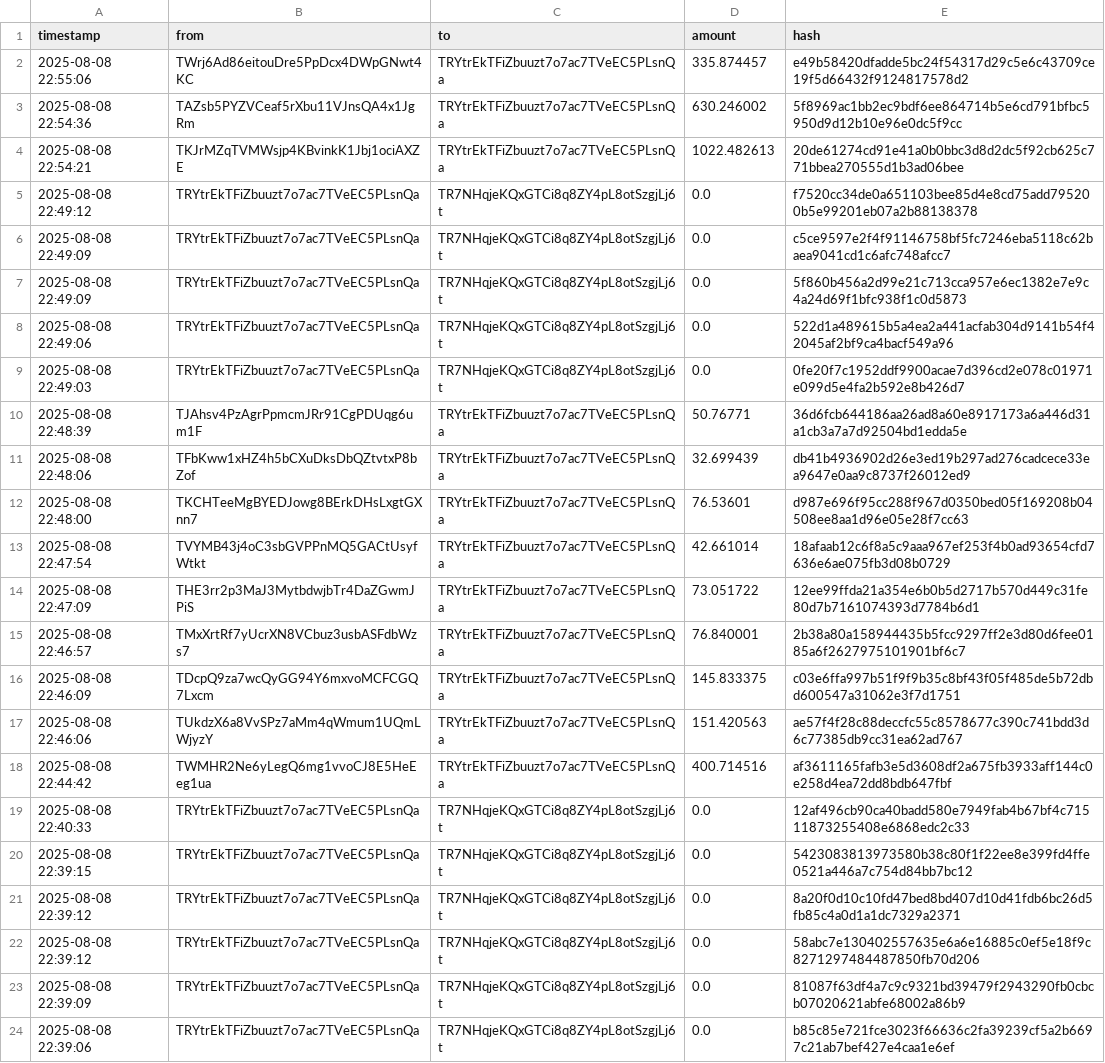
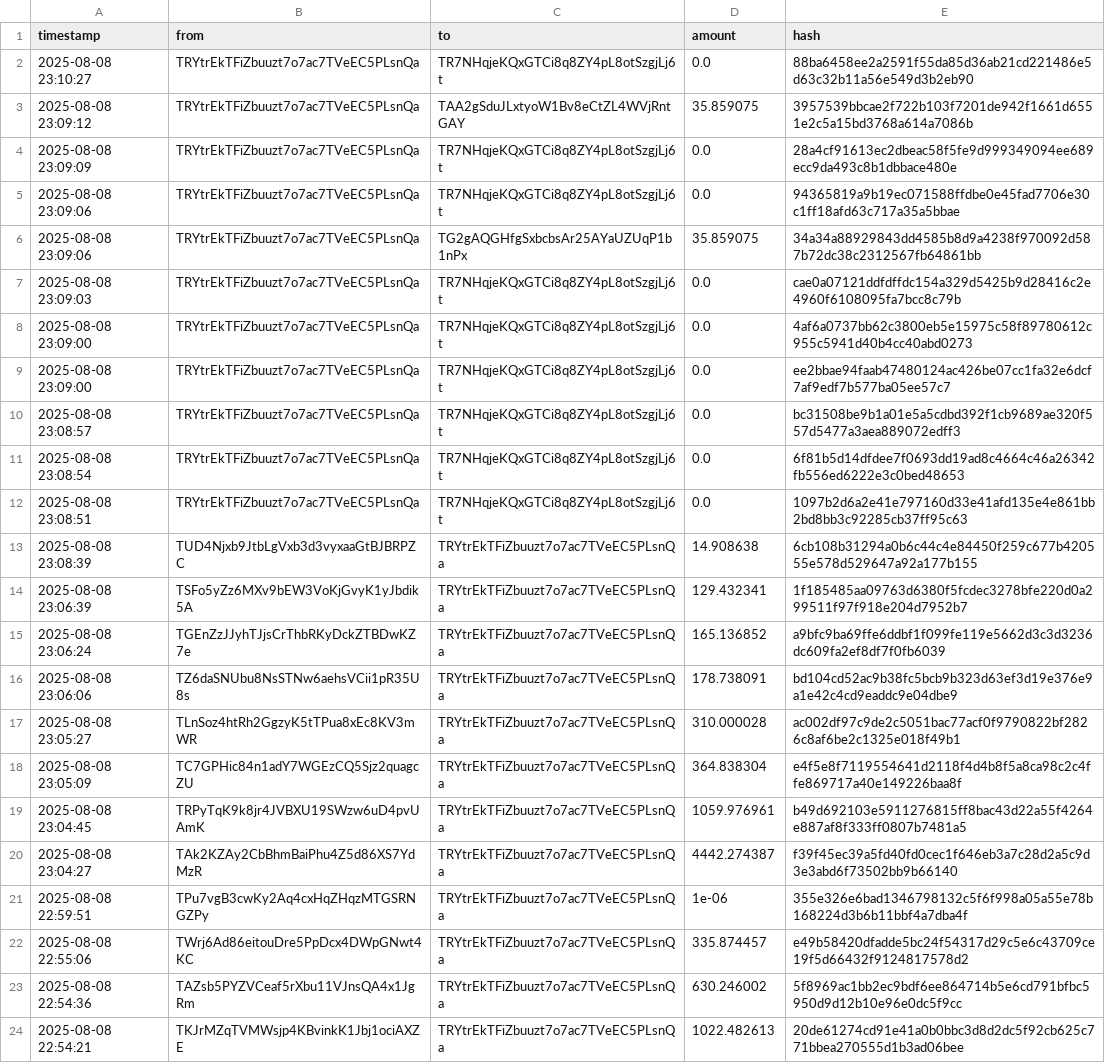
Before and after one commit to Lexsuss/tron-wallet-monitor, a CSV file: data/wallet_TRYtrE.csv, drawn as a sheet; only a part is shown; the shorter side is filled out with more unchanged rows; the diff names each change by its address in the sheet, - before the commit and + after, or states it on an @@ line.

```diff
--- a/data/wallet_TRYtrE.csv
+++ b/data/wallet_TRYtrE.csv
+row 2: 2025-08-08 23:10:27 | TRYtrEkTFiZbuuzt7o7ac7TVeEC5PLsnQa | TR7NHqjeKQxGTCi8q8ZY4pL8otSzgjLj6t | 0.0 | 88ba6458ee2a2591f55da85d36ab21cd221486e5d63c32b11a56e549d3b2eb90
+row 3: 2025-08-08 23:09:12 | TRYtrEkTFiZbuuzt7o7ac7TVeEC5PLsnQa | TAA2gSduJLxtyoW1Bv8eCtZL4WVjRntGAY | 35.859075 | 3957539bbcae2f722b103f7201de942f1661d6551e2c5a15bd3768a614a7086b
+row 4: 2025-08-08 23:09:09 | TRYtrEkTFiZbuuzt7o7ac7TVeEC5PLsnQa | TR7NHqjeKQxGTCi8q8ZY4pL8otSzgjLj6t | 0.0 | 28a4cf91613ec2dbeac58f5fe9d999349094ee689ecc9da493c8b1dbbace480e
+row 5: 2025-08-08 23:09:06 | TRYtrEkTFiZbuuzt7o7ac7TVeEC5PLsnQa | TR7NHqjeKQxGTCi8q8ZY4pL8otSzgjLj6t | 0.0 | 94365819a9b19ec071588ffdbe0e45fad7706e30c1ff18afd63c717a35a5bbae
+row 6: 2025-08-08 23:09:06 | TRYtrEkTFiZbuuzt7o7ac7TVeEC5PLsnQa | TG2gAQGHfgSxbcbsAr25AYaUZUqP1b1nPx | 35.859075 | 34a34a88929843dd4585b8d9a4238f970092d587b72dc38c2312567fb64861bb
+row 7: 2025-08-08 23:09:03 | TRYtrEkTFiZbuuzt7o7ac7TVeEC5PLsnQa | TR7NHqjeKQxGTCi8q8ZY4pL8otSzgjLj6t | 0.0 | cae0a07121ddfdffdc154a329d5425b9d28416c2e4960f6108095fa7bcc8c79b
+row 8: 2025-08-08 23:09:00 | TRYtrEkTFiZbuuzt7o7ac7TVeEC5PLsnQa | TR7NHqjeKQxGTCi8q8ZY4pL8otSzgjLj6t | 0.0 | 4af6a0737bb62c3800eb5e15975c58f89780612c955c5941d40b4cc40abd0273
+row 9: 2025-08-08 23:09:00 | TRYtrEkTFiZbuuzt7o7ac7TVeEC5PLsnQa | TR7NHqjeKQxGTCi8q8ZY4pL8otSzgjLj6t | 0.0 | ee2bbae94faab47480124ac426be07cc1fa32e6dcf7af9edf7b577ba05ee57c7
+row 10: 2025-08-08 23:08:57 | TRYtrEkTFiZbuuzt7o7ac7TVeEC5PLsnQa | TR7NHqjeKQxGTCi8q8ZY4pL8otSzgjLj6t | 0.0 | bc31508be9b1a01e5a5cdbd392f1cb9689ae320f557d5477a3aea889072edff3
+row 11: 2025-08-08 23:08:54 | TRYtrEkTFiZbuuzt7o7ac7TVeEC5PLsnQa | TR7NHqjeKQxGTCi8q8ZY4pL8otSzgjLj6t | 0.0 | 6f81b5d14dfdee7f0693dd19ad8c4664c46a26342fb556ed6222e3c0bed48653
+row 12: 2025-08-08 23:08:51 | TRYtrEkTFiZbuuzt7o7ac7TVeEC5PLsnQa | TR7NHqjeKQxGTCi8q8ZY4pL8otSzgjLj6t | 0.0 | 1097b2d6a2e41e797160d33e41afd135e4e861bb2bd8bb3c92285cb37ff95c63
+row 13: 2025-08-08 23:08:39 | TUD4Njxb9JtbLgVxb3d3vyxaaGtBJBRPZC | TRYtrEkTFiZbuuzt7o7ac7TVeEC5PLsnQa | 14.908638 | 6cb108b31294a0b6c44c4e84450f259c677b420555e578d529647a92a177b155
+row 14: 2025-08-08 23:06:39 | TSFo5yZz6MXv9bEW3VoKjGvyK1yJbdik5A | TRYtrEkTFiZbuuzt7o7ac7TVeEC5PLsnQa | 129.432341 | 1f185485aa09763d6380f5fcdec3278bfe220d0a299511f97f918e204d7952b7
+row 15: 2025-08-08 23:06:24 | TGEnZzJJyhTJjsCrThbRKyDckZTBDwKZ7e | TRYtrEkTFiZbuuzt7o7ac7TVeEC5PLsnQa | 165.136852 | a9bfc9ba69ffe6ddbf1f099fe119e5662d3c3d3236dc609fa2ef8df7f0fb6039
+row 16: 2025-08-08 23:06:06 | TZ6daSNUbu8NsSTNw6aehsVCii1pR35U8s | TRYtrEkTFiZbuuzt7o7ac7TVeEC5PLsnQa | 178.738091 | bd104cd52ac9b38fc5bcb9b323d63ef3d19e376e9a1e42c4cd9eaddc9e04dbe9
+row 17: 2025-08-08 23:05:27 | TLnSoz4htRh2GgzyK5tTPua8xEc8KV3mWR | TRYtrEkTFiZbuuzt7o7ac7TVeEC5PLsnQa | 310.000028 | ac002df97c9de2c5051bac77acf0f9790822bf2826c8af6be2c1325e018f49b1
+row 18: 2025-08-08 23:05:09 | TC7GPHic84n1adY7WGEzCQ5Sjz2quagcZU | TRYtrEkTFiZbuuzt7o7ac7TVeEC5PLsnQa | 364.838304 | e4f5e8f7119554641d2118f4d4b8f5a8ca98c2c4ffe869717a40e149226baa8f
+row 19: 2025-08-08 23:04:45 | TRPyTqK9k8jr4JVBXU19SWzw6uD4pvUAmK | TRYtrEkTFiZbuuzt7o7ac7TVeEC5PLsnQa | 1059.976961 | b49d692103e5911276815ff8bac43d22a55f4264e887af8f333ff0807b7481a5
+row 20: 2025-08-08 23:04:27 | TAk2KZAy2CbBhmBaiPhu4Z5d86XS7YdMzR | TRYtrEkTFiZbuuzt7o7ac7TVeEC5PLsnQa | 4442.274387 | f39f45ec39a5fd40fd0cec1f646eb3a7c28d2a5c9d3e3abd6f73502bb9b66140
+row 21: 2025-08-08 22:59:51 | TPu7vgB3cwKy2Aq4cxHqZHqzMTGSRNGZPy | TRYtrEkTFiZbuuzt7o7ac7TVeEC5PLsnQa | 1e-06 | 355e326e6bad1346798132c5f6f998a05a55e78b168224d3b6b11bbf4a7dba4f
```
